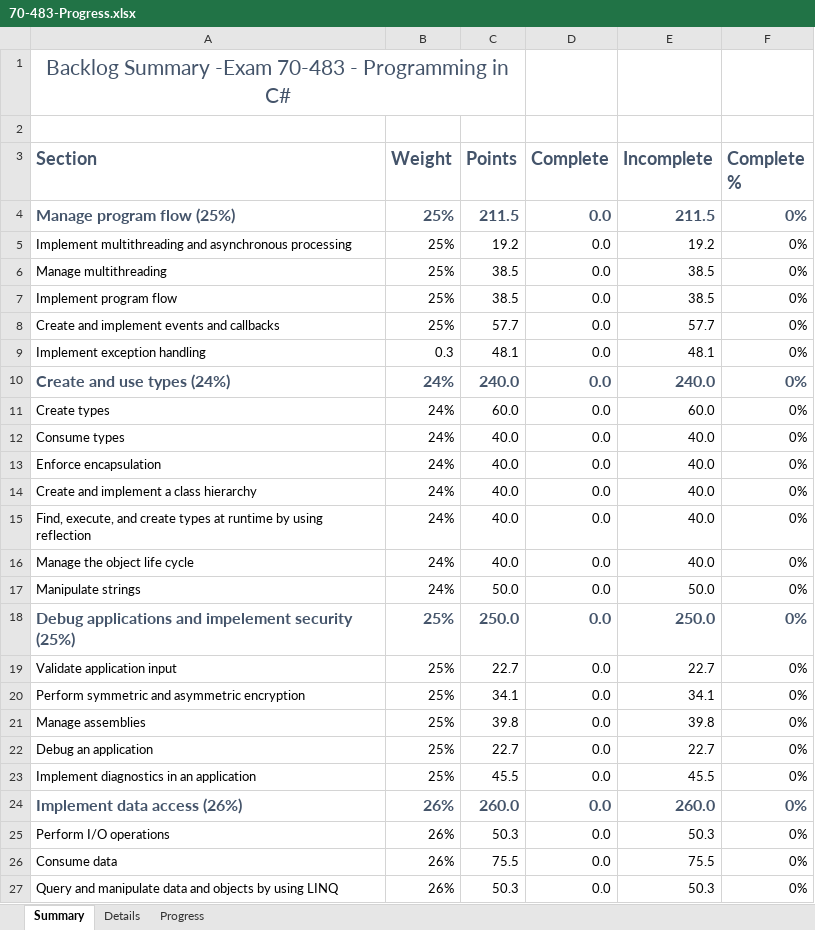
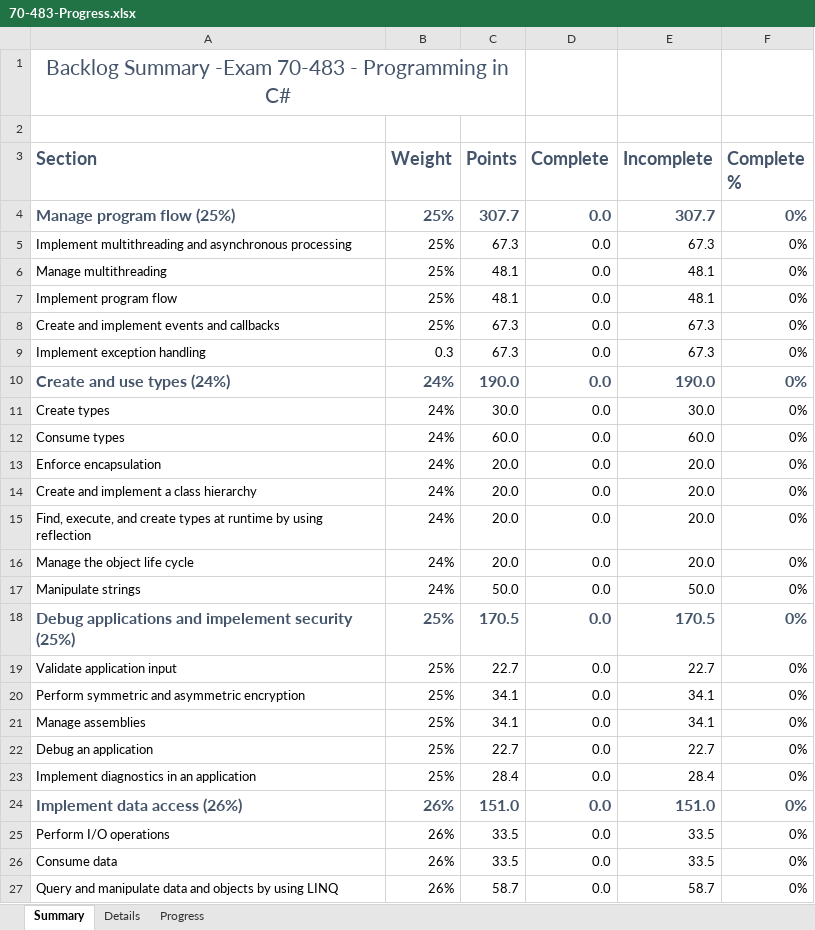
Before and after one commit to gifthlong/Microsoft-Certificate-Exam-Guides, an Excel workbook: 70-483-Progress.xlsx, sheet Summary, drawn as a sheet; only a part is shown; values as stored, in another font and other column widths than the file's, no borders; conditional formats not drawn; the diff covers the shown part only; the diff names each change by its address in the sheet, - before the commit and + after, or states it on an @@ line.

```diff
--- a/70-483-Progress.xlsx (sheet Summary)
+++ b/70-483-Progress.xlsx (sheet Summary)
-C4 (Points): 211.5
+C4 (Points): 307.7
-E4 (Incomplete): 211.5
+E4 (Incomplete): 307.7
-C5 (Points): 19.2
+C5 (Points): 67.3
-E5 (Incomplete): 19.2
+E5 (Incomplete): 67.3
-C6:C7 (Points): 38.5
+C6:C7 (Points): 48.1
-E6:E7 (Incomplete): 38.5
+E6:E7 (Incomplete): 48.1
-C8 (Points): 57.7
+C8 (Points): 67.3
-E8 (Incomplete): 57.7
+E8 (Incomplete): 67.3
-C9 (Points): 48.1
+C9 (Points): 67.3
-E9 (Incomplete): 48.1
+E9 (Incomplete): 67.3
-C10 (Points): 240.0
+C10 (Points): 190.0
-E10 (Incomplete): 240.0
+E10 (Incomplete): 190.0
-C11 (Points): 60.0
+C11 (Points): 30.0
-E11 (Incomplete): 60.0
+E11 (Incomplete): 30.0
-C12 (Points): 40.0
+C12 (Points): 60.0
-E12 (Incomplete): 40.0
+E12 (Incomplete): 60.0
-C13:C16 (Points): 40.0
+C13:C16 (Points): 20.0
-E13:E16 (Incomplete): 40.0
+E13:E16 (Incomplete): 20.0
-C18 (Points): 250.0
+C18 (Points): 170.5
-E18 (Incomplete): 250.0
+E18 (Incomplete): 170.5
-C21 (Points): 39.8
+C21 (Points): 34.1
-E21 (Incomplete): 39.8
+E21 (Incomplete): 34.1
-C23 (Points): 45.5
+C23 (Points): 28.4
-E23 (Incomplete): 45.5
+E23 (Incomplete): 28.4
-C24 (Points): 260.0
+C24 (Points): 151.0
-E24 (Incomplete): 260.0
+E24 (Incomplete): 151.0
-C25 (Points): 50.3
+C25 (Points): 33.5
-E25 (Incomplete): 50.3
+E25 (Incomplete): 33.5
-C26 (Points): 75.5
+C26 (Points): 33.5
-E26 (Incomplete): 75.5
+E26 (Incomplete): 33.5
-C27 (Points): 50.3
+C27 (Points): 58.7
-E27 (Incomplete): 50.3
+E27 (Incomplete): 58.7
```
Also changed, not shown: 9 edited cells elsewhere in this sheet, sheet Details, formulas that keep their value, hidden cells, charts or pictures.
